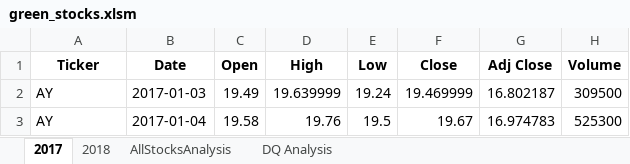
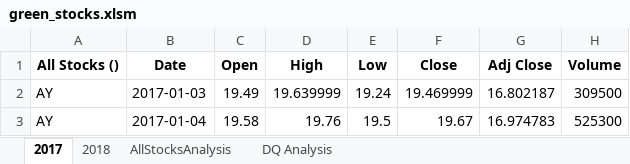
Before and after one commit to jvvyas/stock_analysis, an Excel workbook: green_stocks.xlsm, sheet 2017, drawn as a sheet; only a part is shown; values as stored, in another font and other column widths than the file's, no borders; the diff names each change by its address in the sheet, - before the commit and + after, or states it on an @@ line.

Commit message:
green stocks with run time

```diff
--- a/green_stocks.xlsm (sheet 2017)
+++ b/green_stocks.xlsm (sheet 2017)
-A1: Ticker
+A1: All Stocks ()
```
Also changed, not shown: sheet AllStocksAnalysis, sheet DQ Analysis, sheet 2018, charts or pictures.
